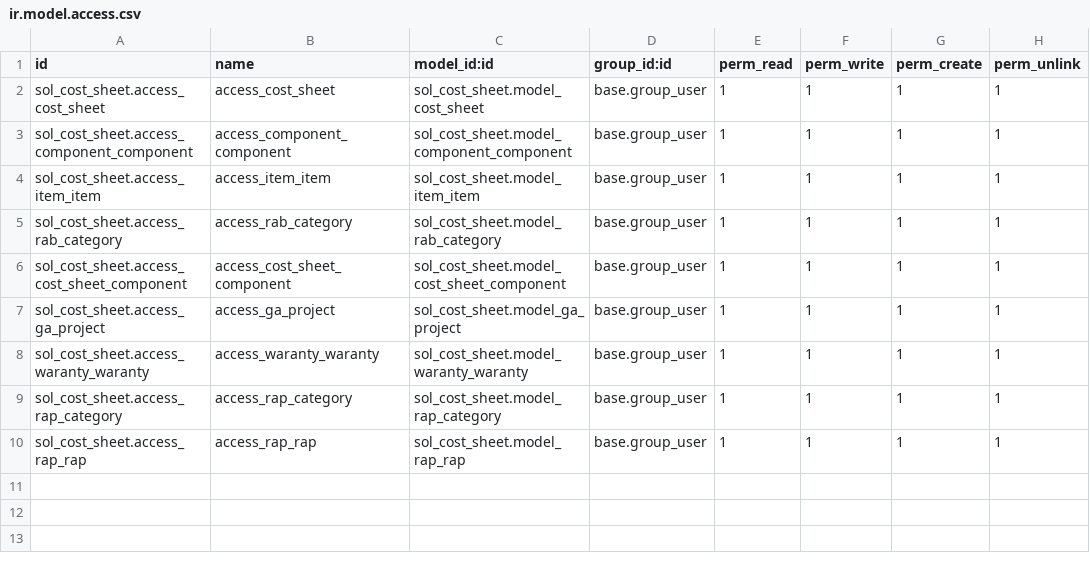
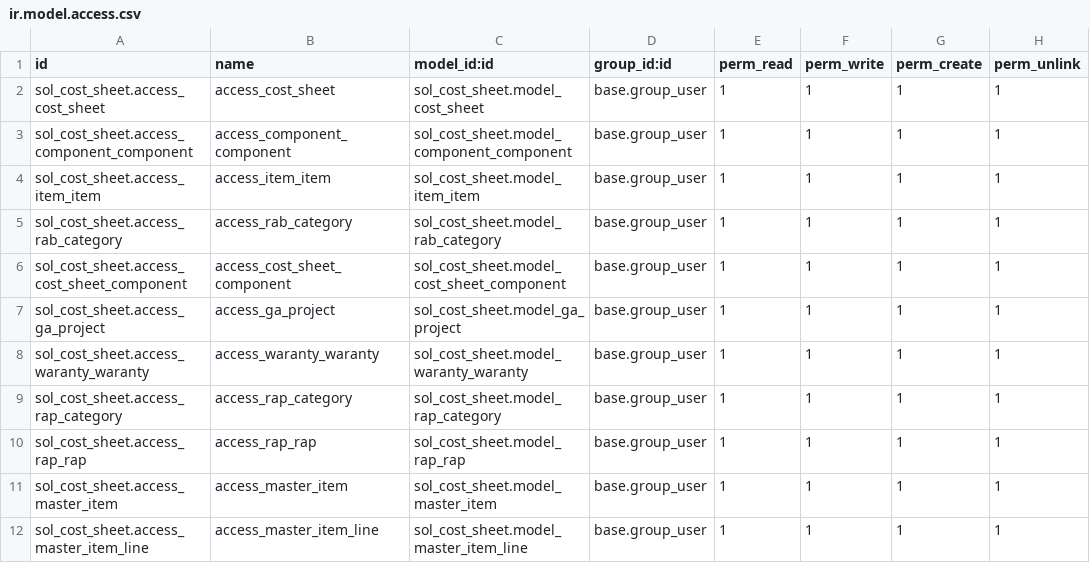
Before and after one commit to SOLINDA-CLOUD/GLS_Odoo4_Prototype, a CSV file: sol_cost_sheet/security/ir.model.access.csv, drawn as a sheet; the diff names each change by its address in the sheet, - before the commit and + after, or states it on an @@ line.

```diff
--- a/sol_cost_sheet/security/ir.model.access.csv
+++ b/sol_cost_sheet/security/ir.model.access.csv
+row 11: sol_cost_sheet.access_master_item | access_master_item | sol_cost_sheet.model_master_item | base.group_user | 1 | 1 | 1 | 1
+row 12: sol_cost_sheet.access_master_item_line | access_master_item_line | sol_cost_sheet.model_master_item_line | base.group_user | 1 | 1 | 1 | 1
```
Also changed, not shown: 11 other files.
